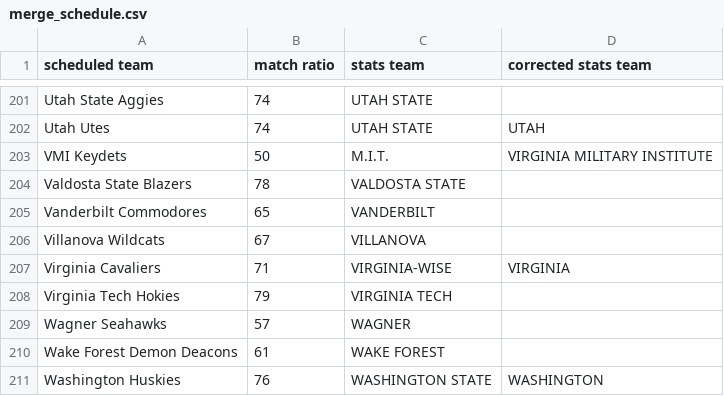
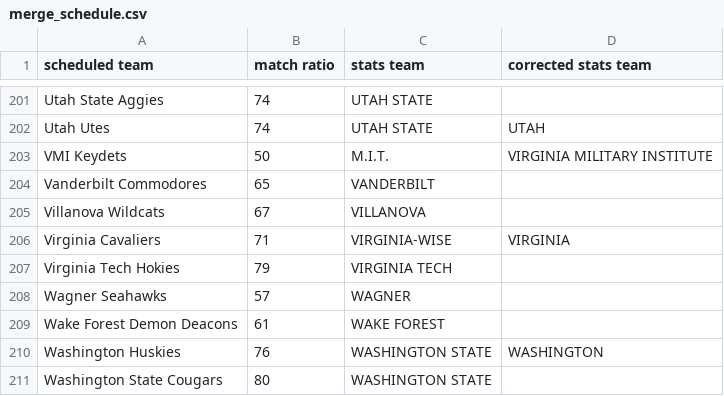
Before and after one commit to meprogrammerguy/pyBlitz, a CSV file: data/merge_schedule.csv, drawn as a sheet; only a part is shown, gaps mark what is left out; the shorter side is filled out with more unchanged rows; the diff names each change by its address in the sheet, - before the commit and + after, or states it on an @@ line.

```diff
--- a/data/merge_schedule.csv
+++ b/data/merge_schedule.csv
-row 204: Valdosta State Blazers | 78 | VALDOSTA STATE
```
Also changed, not shown: data/merge.csv, data/merge_abbreviation.csv, 4 other files.
